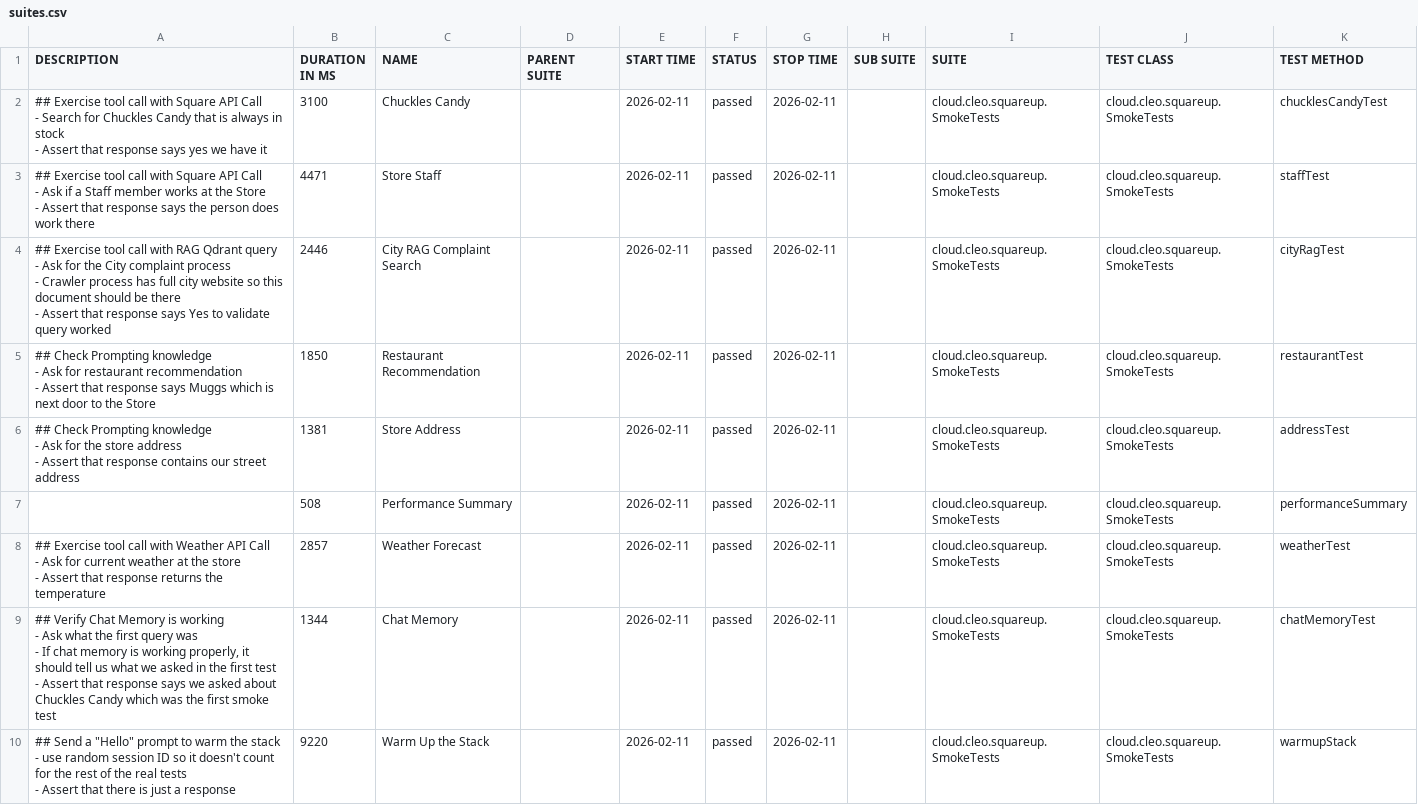
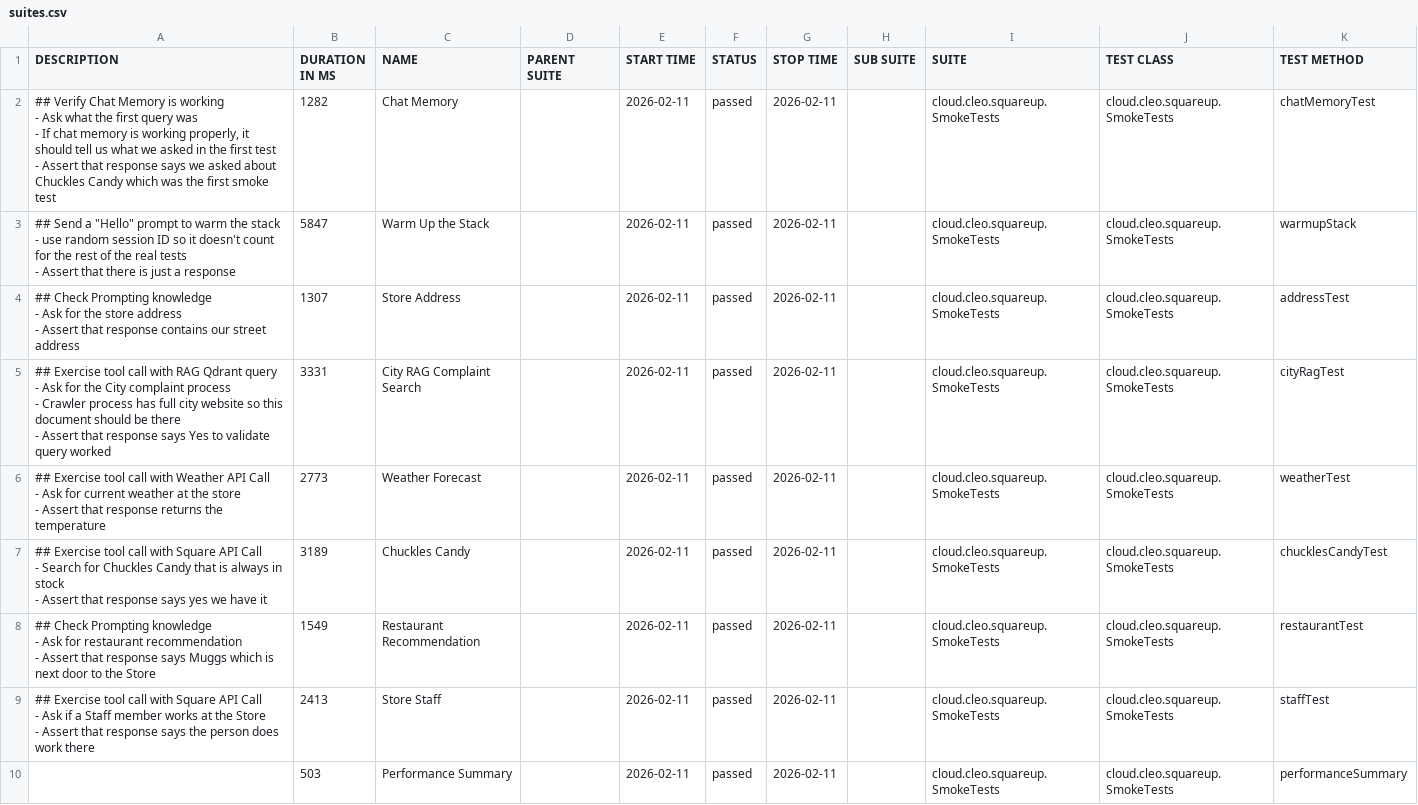
Before and after one commit to docwho2/java-squareup-spring-ai-ivr, a CSV file: us.amazon.nova-2-lite-v1_0/SmokeTests/data/suites.csv, drawn as a sheet.

```diff
--- a/us.amazon.nova-2-lite-v1_0/SmokeTests/data/suites.csv
+++ b/us.amazon.nova-2-lite-v1_0/SmokeTests/data/suites.csv
@@ -1,36 +1,36 @@
 "DESCRIPTION","DURATION IN MS","NAME","PARENT SUITE","START TIME","STATUS","STOP TIME","SUB SUITE","SUITE","TEST CLASS","TEST METHOD"
-"## Exercise tool call with Square API Call
-- Search for Chuckles Candy that is always in stock
-- Assert that response says yes we have it
-","3100","Chuckles Candy","","2026-02-11","passed","2026-02-11","","cloud.cleo.squareup.SmokeTests","cloud.cleo.squareup.SmokeTests","chucklesCandyTest"
-"## Exercise tool call with Square API Call
-- Ask if a Staff member works at the Store
-- Assert that response says the person does work there
-","4471","Store Staff","","2026-02-11","passed","2026-02-11","","cloud.cleo.squareup.SmokeTests","cloud.cleo.squareup.SmokeTests","staffTest"
-"## Exercise tool call with RAG Qdrant query
-- Ask for the City complaint process
-  - Crawler process has full city website so this document should be there
-- Assert that response says Yes to validate query worked
-","2446","City RAG Complaint Search","","2026-02-11","passed","2026-02-11","","cloud.cleo.squareup.SmokeTests","cloud.cleo.squareup.SmokeTests","cityRagTest"
-"## Check Prompting knowledge
-- Ask for restaurant recommendation
-- Assert that response says Muggs which is next door to the Store
-","1850","Restaurant Recommendation","","2026-02-11","passed","2026-02-11","","cloud.cleo.squareup.SmokeTests","cloud.cleo.squareup.SmokeTests","restaurantTest"
-"## Check Prompting knowledge
-- Ask for the store address
-- Assert that response contains our street address
-","1381","Store Address","","2026-02-11","passed","2026-02-11","","cloud.cleo.squareup.SmokeTests","cloud.cleo.squareup.SmokeTests","addressTest"
-"","508","Performance Summary","","2026-02-11","passed","2026-02-11","","cloud.cleo.squareup.SmokeTests","cloud.cleo.squareup.SmokeTests","performanceSummary"
-"## Exercise tool call with Weather API Call
-- Ask for current weather at the store
-- Assert that response returns the temperature
-","2857","Weather Forecast","","2026-02-11","passed","2026-02-11","","cloud.cleo.squareup.SmokeTests","cloud.cleo.squareup.SmokeTests","weatherTest"
-"## Verify Chat Memory is working
-- Ask what the first query was
-  - If chat memory is working properly, it should tell us what we asked in the first test
-- Assert that response says we asked about Chuckles Candy which was the first smoke test
-","1344","Chat Memory","","2026-02-11","passed","2026-02-11","","cloud.cleo.squareup.SmokeTests","cloud.cleo.squareup.SmokeTests","chatMemoryTest"
-"## Send a ""Hello"" prompt to warm the stack
-- use random session ID so it doesn't count for the rest of the real tests
-- Assert that there is just a response
-","9220","Warm Up the Stack","","2026-02-11","passed","2026-02-11","","cloud.cleo.squareup.SmokeTests","cloud.cleo.squareup.SmokeTests","warmupStack"
+"## Verify Chat Memory is working
+- Ask what the first query was
+  - If chat memory is working properly, it should tell us what we asked in the first test
+- Assert that response says we asked about Chuckles Candy which was the first smoke test
+","1282","Chat Memory","","2026-02-11","passed","2026-02-11","","cloud.cleo.squareup.SmokeTests","cloud.cleo.squareup.SmokeTests","chatMemoryTest"
+"## Send a ""Hello"" prompt to warm the stack
+- use random session ID so it doesn't count for the rest of the real tests
+- Assert that there is just a response
+","5847","Warm Up the Stack","","2026-02-11","passed","2026-02-11","","cloud.cleo.squareup.SmokeTests","cloud.cleo.squareup.SmokeTests","warmupStack"
+"## Check Prompting knowledge
+- Ask for the store address
+- Assert that response contains our street address
+","1307","Store Address","","2026-02-11","passed","2026-02-11","","cloud.cleo.squareup.SmokeTests","cloud.cleo.squareup.SmokeTests","addressTest"
+"## Exercise tool call with RAG Qdrant query
+- Ask for the City complaint process
+  - Crawler process has full city website so this document should be there
+- Assert that response says Yes to validate query worked
+","3331","City RAG Complaint Search","","2026-02-11","passed","2026-02-11","","cloud.cleo.squareup.SmokeTests","cloud.cleo.squareup.SmokeTests","cityRagTest"
+"## Exercise tool call with Weather API Call
+- Ask for current weather at the store
+- Assert that response returns the temperature
+","2773","Weather Forecast","","2026-02-11","passed","2026-02-11","","cloud.cleo.squareup.SmokeTests","cloud.cleo.squareup.SmokeTests","weatherTest"
+"## Exercise tool call with Square API Call
+- Search for Chuckles Candy that is always in stock
+- Assert that response says yes we have it
+","3189","Chuckles Candy","","2026-02-11","passed","2026-02-11","","cloud.cleo.squareup.SmokeTests","cloud.cleo.squareup.SmokeTests","chucklesCandyTest"
+"## Check Prompting knowledge
+- Ask for restaurant recommendation
+- Assert that response says Muggs which is next door to the Store
+","1549","Restaurant Recommendation","","2026-02-11","passed","2026-02-11","","cloud.cleo.squareup.SmokeTests","cloud.cleo.squareup.SmokeTests","restaurantTest"
+"## Exercise tool call with Square API Call
+- Ask if a Staff member works at the Store
+- Assert that response says the person does work there
+","2413","Store Staff","","2026-02-11","passed","2026-02-11","","cloud.cleo.squareup.SmokeTests","cloud.cleo.squareup.SmokeTests","staffTest"
+"","503","Performance Summary","","2026-02-11","passed","2026-02-11","","cloud.cleo.squareup.SmokeTests","cloud.cleo.squareup.SmokeTests","performanceSummary"
```
Also changed, not shown: us.amazon.nova-2-lite-v1_0/SmokeTests/data/behaviors.csv, 41 other files.
